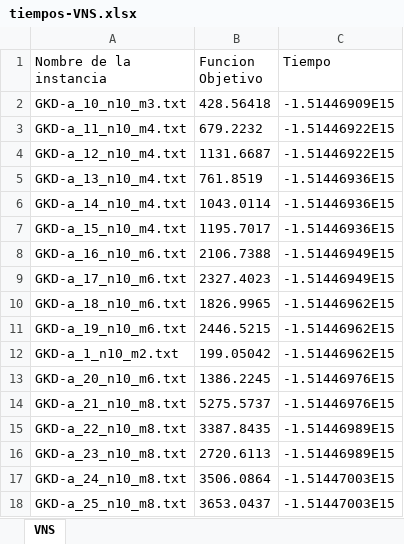
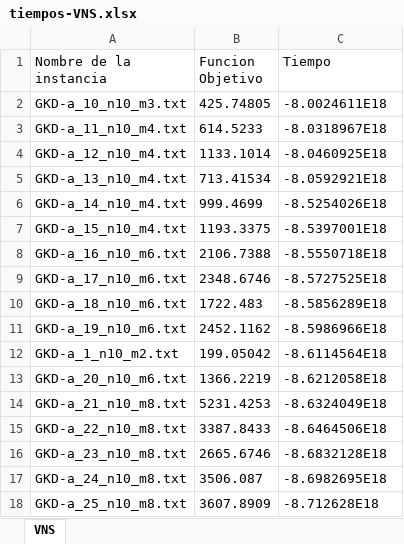
Before and after one commit to jsaproject/PracticaSoftComputing, an Excel workbook: tiempos-VNS.xlsx, sheet VNS, drawn as a sheet; only a part is shown; values as stored, in another font and other column widths than the file's, no borders; the diff covers the shown part only; the diff names each change by its address in the sheet, - before the commit and + after, or states it on an @@ line.

```diff
--- a/tiempos-VNS.xlsx (sheet VNS)
+++ b/tiempos-VNS.xlsx (sheet VNS)
-B2 (Funcion Objetivo): 428.56418
+B2 (Funcion Objetivo): 425.74805
-C2 (Tiempo): -1.51446909E15
+C2 (Tiempo): -8.0024611E18
-B3 (Funcion Objetivo): 679.2232
+B3 (Funcion Objetivo): 614.5233
-C3 (Tiempo): -1.51446922E15
+C3 (Tiempo): -8.0318967E18
-B4 (Funcion Objetivo): 1131.6687
+B4 (Funcion Objetivo): 1133.1014
-C4 (Tiempo): -1.51446922E15
+C4 (Tiempo): -8.0460925E18
-B5 (Funcion Objetivo): 761.8519
+B5 (Funcion Objetivo): 713.41534
-C5 (Tiempo): -1.51446936E15
+C5 (Tiempo): -8.0592921E18
-B6 (Funcion Objetivo): 1043.0114
+B6 (Funcion Objetivo): 999.4699
-C6 (Tiempo): -1.51446936E15
+C6 (Tiempo): -8.5254026E18
-B7 (Funcion Objetivo): 1195.7017
+B7 (Funcion Objetivo): 1193.3375
-C7 (Tiempo): -1.51446936E15
+C7 (Tiempo): -8.5397001E18
-C8 (Tiempo): -1.51446949E15
+C8 (Tiempo): -8.5550718E18
-B9 (Funcion Objetivo): 2327.4023
+B9 (Funcion Objetivo): 2348.6746
-C9 (Tiempo): -1.51446949E15
+C9 (Tiempo): -8.5727525E18
-B10 (Funcion Objetivo): 1826.9965
+B10 (Funcion Objetivo): 1722.483
-C10 (Tiempo): -1.51446962E15
+C10 (Tiempo): -8.5856289E18
-B11 (Funcion Objetivo): 2446.5215
+B11 (Funcion Objetivo): 2452.1162
-C11 (Tiempo): -1.51446962E15
+C11 (Tiempo): -8.5986966E18
-C12 (Tiempo): -1.51446962E15
+C12 (Tiempo): -8.6114564E18
-B13 (Funcion Objetivo): 1386.2245
+B13 (Funcion Objetivo): 1366.2219
-C13 (Tiempo): -1.51446976E15
+C13 (Tiempo): -8.6212058E18
-B14 (Funcion Objetivo): 5275.5737
+B14 (Funcion Objetivo): 5231.4253
-C14 (Tiempo): -1.51446976E15
+C14 (Tiempo): -8.6324049E18
-B15 (Funcion Objetivo): 3387.8435
+B15 (Funcion Objetivo): 3387.8433
-C15 (Tiempo): -1.51446989E15
+C15 (Tiempo): -8.6464506E18
-B16 (Funcion Objetivo): 2720.6113
+B16 (Funcion Objetivo): 2665.6746
-C16 (Tiempo): -1.51446989E15
+C16 (Tiempo): -8.6832128E18
-B17 (Funcion Objetivo): 3506.0864
+B17 (Funcion Objetivo): 3506.087
-C17 (Tiempo): -1.51447003E15
+C17 (Tiempo): -8.6982695E18
-B18 (Funcion Objetivo): 3653.0437
+B18 (Funcion Objetivo): 3607.8909
-C18 (Tiempo): -1.51447003E15
+C18 (Tiempo): -8.712628E18
```
Also changed, not shown: 250 edited cells elsewhere in this sheet, 3 other files.
